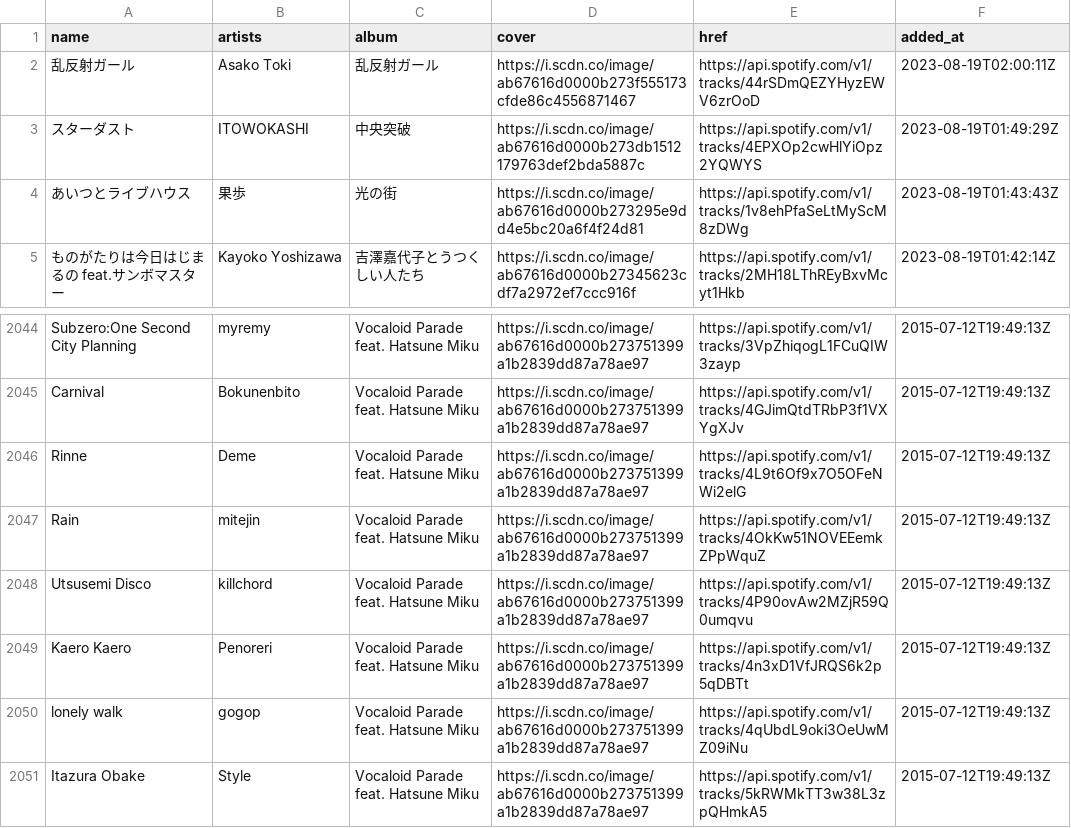
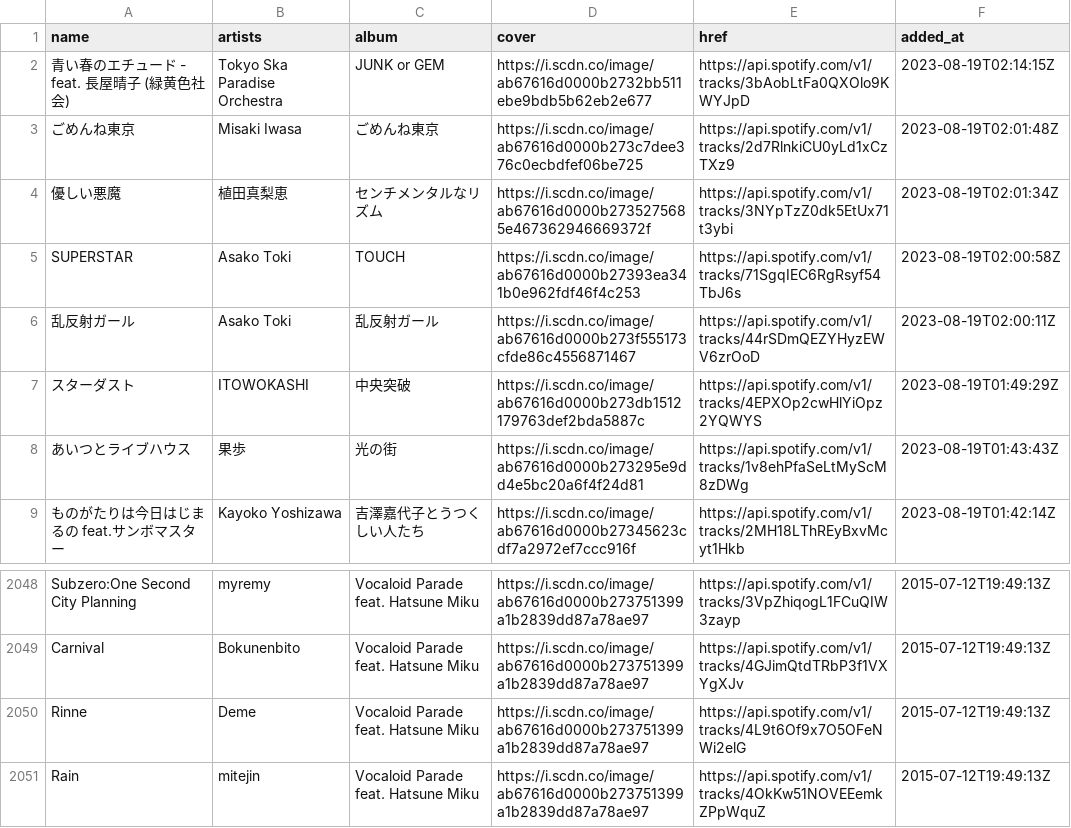
Before and after one commit to nyok/MySpotifyLikedSongs, a TSV file: LikedSongs/LikedSongs.tsv, drawn as a sheet; only a part is shown, gaps mark what is left out.

Commit message:
New songs (Automatic update)

```diff
--- a/LikedSongs/LikedSongs.tsv
+++ b/LikedSongs/LikedSongs.tsv
@@ -1,2 +1,6 @@
 name	artists	album	cover	href	added_at
+青い春のエチュード - feat. 長屋晴子 (緑黄色社会)	Tokyo Ska Paradise Orchestra	JUNK or GEM	https://i.scdn.co/image/ab67616d0000b2732bb511ebe9bdb5b62eb2e677	https://api.spotify.com/v1/tracks/3bAobLtFa0QXOlo9KWYJpD	2023-08-19T02:14:15Z
+ごめんね東京	Misaki Iwasa	ごめんね東京	https://i.scdn.co/image/ab67616d0000b273c7dee376c0ecbdfef06be725	https://api.spotify.com/v1/tracks/2d7RlnkiCU0yLd1xCzTXz9	2023-08-19T02:01:48Z
+優しい悪魔	植田真梨恵	センチメンタルなリズム	https://i.scdn.co/image/ab67616d0000b2735275685e467362946669372f	https://api.spotify.com/v1/tracks/3NYpTzZ0dk5EtUx71t3ybi	2023-08-19T02:01:34Z
+SUPERSTAR	Asako Toki	TOUCH	https://i.scdn.co/image/ab67616d0000b27393ea341b0e962fdf46f4c253	https://api.spotify.com/v1/tracks/71SgqIEC6RgRsyf54TbJ6s	2023-08-19T02:00:58Z
 乱反射ガール	Asako Toki	乱反射ガール	https://i.scdn.co/image/ab67616d0000b273f555173cfde86c4556871467	https://api.spotify.com/v1/tracks/44rSDmQEZYHyzEWV6zrOoD	2023-08-19T02:00:11Z
@@ -2047,5 +2051 @@ Rinne	Deme	Vocaloid Parade feat. Hatsune Miku	https://i.scdn.co/image/ab67616d00
 Rain	mitejin	Vocaloid Parade feat. Hatsune Miku	https://i.scdn.co/image/ab67616d0000b273751399a1b2839dd87a78ae97	https://api.spotify.com/v1/tracks/4OkKw51NOVEEemkZPpWquZ	2015-07-12T19:49:13Z
-Utsusemi Disco	killchord	Vocaloid Parade feat. Hatsune Miku	https://i.scdn.co/image/ab67616d0000b273751399a1b2839dd87a78ae97	https://api.spotify.com/v1/tracks/4P90ovAw2MZjR59Q0umqvu	2015-07-12T19:49:13Z
-Kaero Kaero	Penoreri	Vocaloid Parade feat. Hatsune Miku	https://i.scdn.co/image/ab67616d0000b273751399a1b2839dd87a78ae97	https://api.spotify.com/v1/tracks/4n3xD1VfJRQS6k2p5qDBTt	2015-07-12T19:49:13Z
-lonely walk	gogop	Vocaloid Parade feat. Hatsune Miku	https://i.scdn.co/image/ab67616d0000b273751399a1b2839dd87a78ae97	https://api.spotify.com/v1/tracks/4qUbdL9oki3OeUwMZ09iNu	2015-07-12T19:49:13Z
-Itazura Obake	Style	Vocaloid Parade feat. Hatsune Miku	https://i.scdn.co/image/ab67616d0000b273751399a1b2839dd87a78ae97	https://api.spotify.com/v1/tracks/5kRWMkTT3w38L3zpQHmkA5	2015-07-12T19:49:13Z
```
